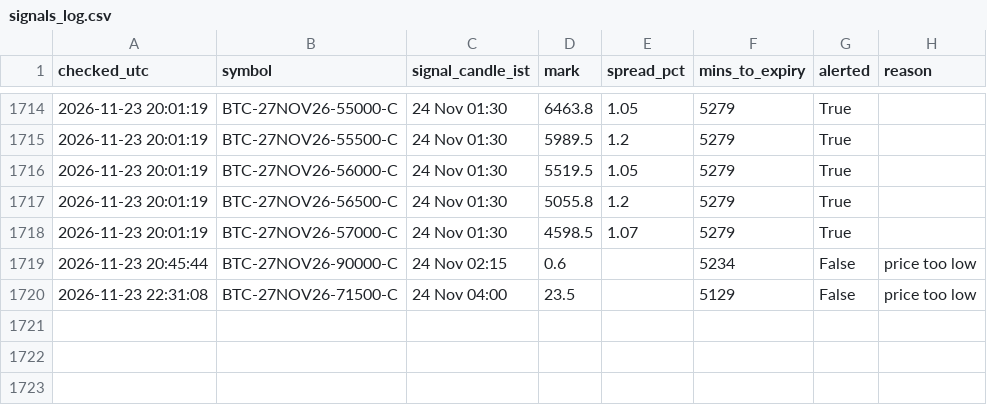
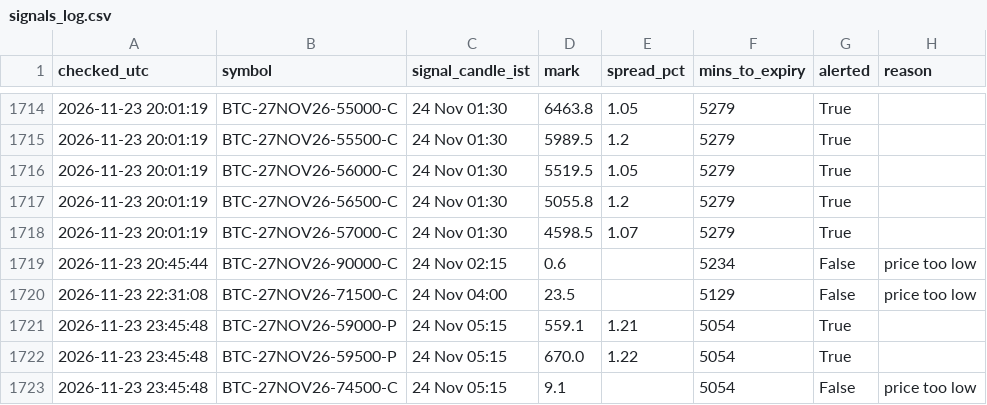
Before and after one commit to ankitkadam0100-a11y/cosmic-scanner, a CSV file: state/signals_log.csv, drawn as a sheet; only a part is shown, gaps mark what is left out.

Commit message:
scanner state

```diff
--- a/state/signals_log.csv
+++ b/state/signals_log.csv
@@ -1720 +1720,4 @@ checked_utc,symbol,signal_candle_ist,mark,spread_pct,mins_to_expiry,alerted,reas
 2026-11-23 22:31:08,BTC-27NOV26-71500-C,24 Nov 04:00,23.5,,5129,False,price too low
+2026-11-23 23:45:48,BTC-27NOV26-59000-P,24 Nov 05:15,559.1,1.21,5054,True,
+2026-11-23 23:45:48,BTC-27NOV26-59500-P,24 Nov 05:15,670.0,1.22,5054,True,
+2026-11-23 23:45:48,BTC-27NOV26-74500-C,24 Nov 05:15,9.1,,5054,False,price too low
```
Also changed, not shown: 1 other file.
